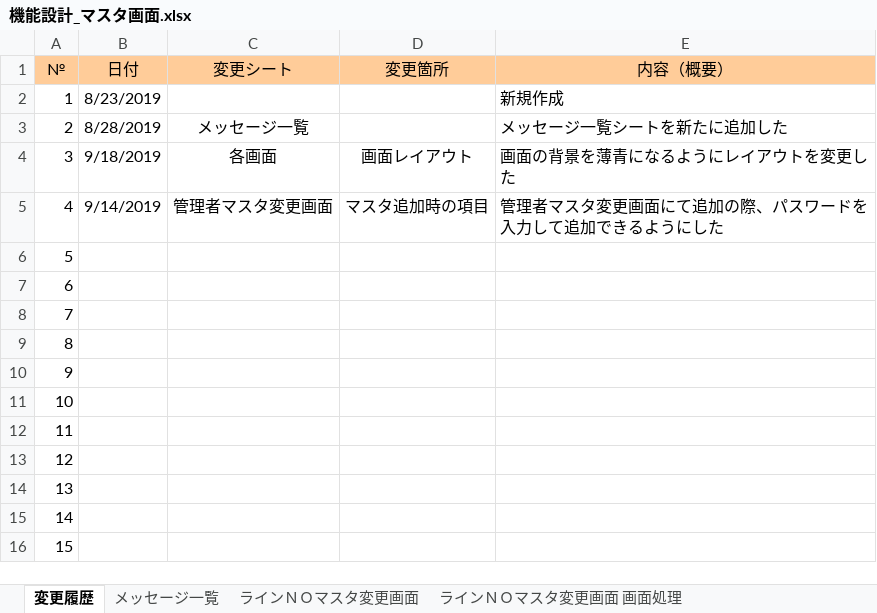
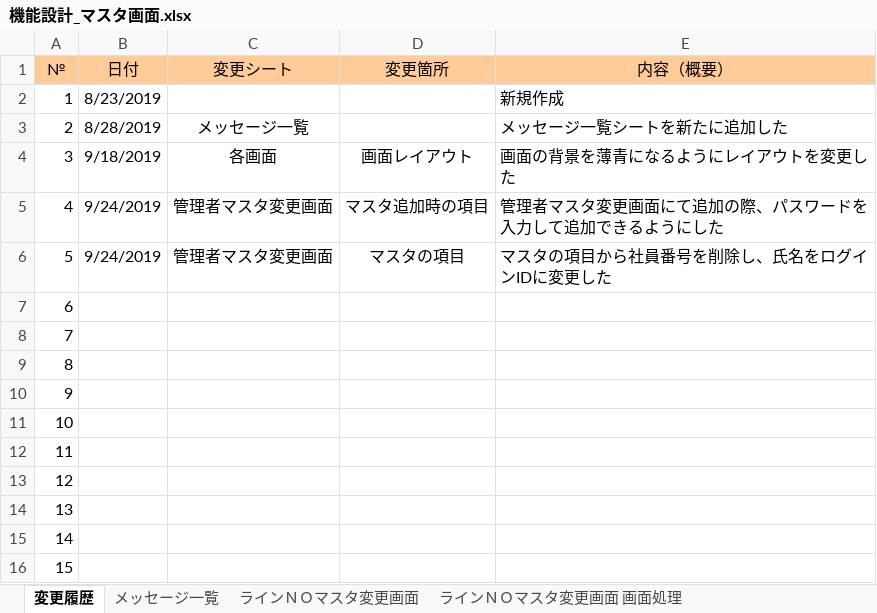
Before and after one commit to kentoserma/PCBD, an Excel workbook: 関連帳票/機能設計書/機能設計_マスタ画面.xlsx, sheet 変更履歴, drawn as a sheet; values as stored, in another font and other column widths than the file's, no borders; the diff names each change by its address in the sheet, - before the commit and + after, or states it on an @@ line.

Commit message:
マスタの項目から社員番号を削除し、氏名をログインIDに変更した

```diff
--- a/関連帳票/機能設計書/機能設計_マスタ画面.xlsx (sheet 変更履歴)
+++ b/関連帳票/機能設計書/機能設計_マスタ画面.xlsx (sheet 変更履歴)
-B5 (日付): 9/14/2019
+B5 (日付): 9/24/2019
-B6 (日付): (empty)
+B6 (日付): 9/24/2019
-C6 (変更シート): (empty)
+C6 (変更シート): 管理者マスタ変更画面
-D6 (変更箇所): (empty)
+D6 (変更箇所): マスタの項目
-E6 (内容（概要）): (empty)
+E6 (内容（概要）): マスタの項目から社員番号を削除し、氏名をログインIDに変更した
```
Also changed, not shown: sheet 管理者マスタ変更画面, charts or pictures.
